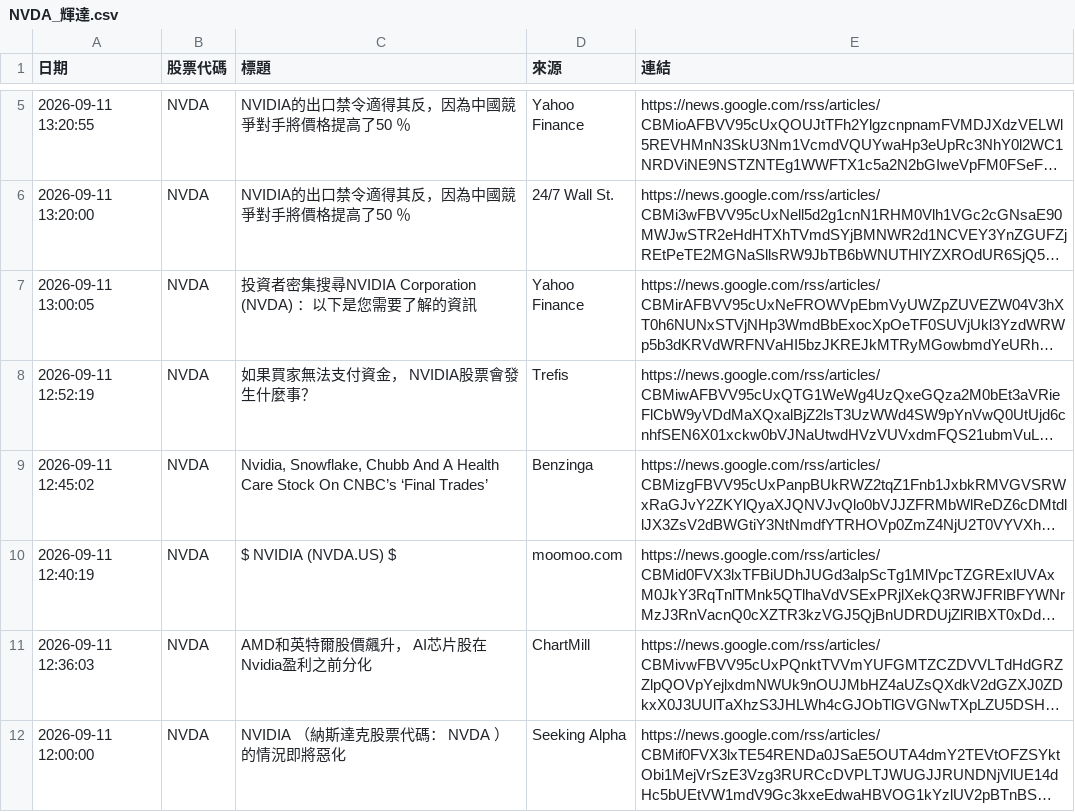
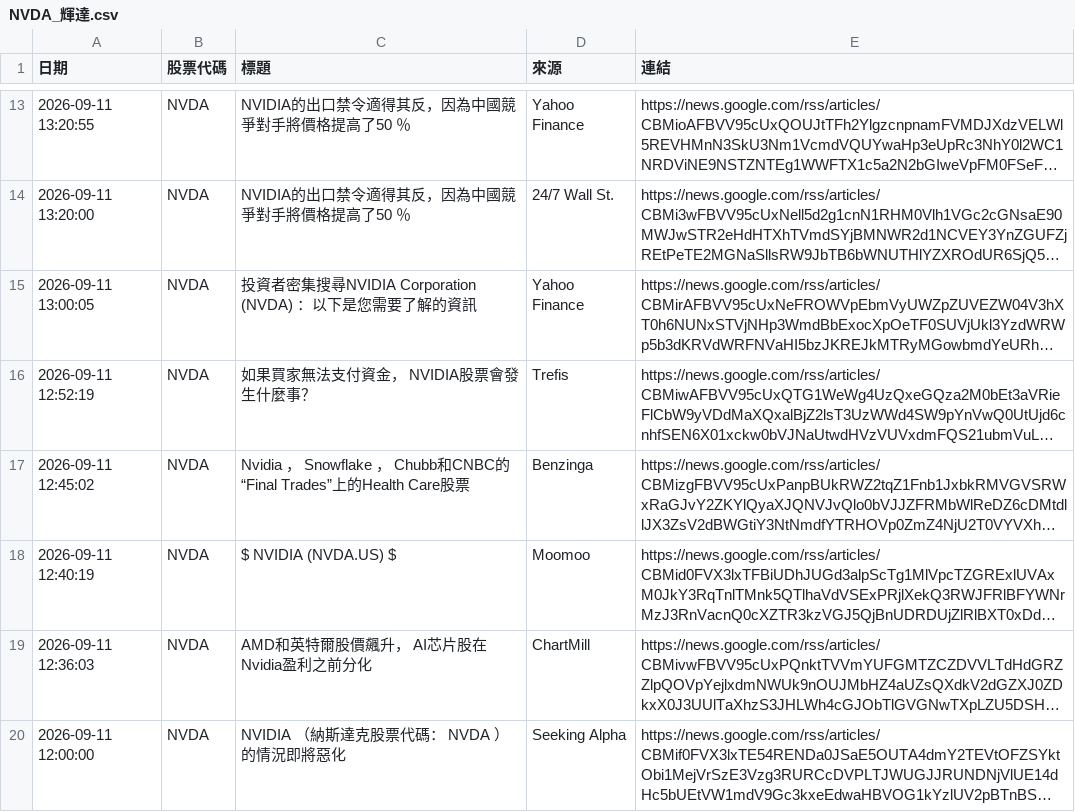
Before and after one commit to winnievsai/stock-news-bot, a CSV file: us_news/NVDA_輝達.csv, drawn as a sheet; only a part is shown, gaps mark what is left out; long unchanged cells end in …; addresses are those after the commit; the diff covers the shown part only; the diff names each change by its address in the sheet, - before the commit and + after, or states it on an @@ line.

```diff
--- a/us_news/NVDA_輝達.csv
+++ b/us_news/NVDA_輝達.csv
-C17 (標題): Nvidia, Snowflake, Chubb And A Health Care Stock On CNBC’s ‘Final Trades’
+C17 (標題): Nvidia ， Snowflake ， Chubb和CNBC的“Final Trades”上的Health Care股票
-D18 (來源): moomoo.com
+D18 (來源): Moomoo
```
Also changed, not shown: 20 added rows, 7 removed rows and 17 edited cells elsewhere in this file, us_news/AMZN_亞馬遜.csv, us_news/META_Meta.csv, 34 other files.
